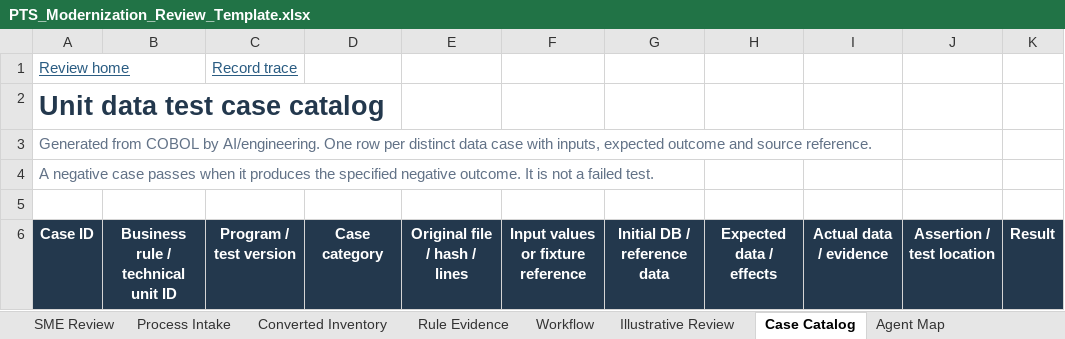
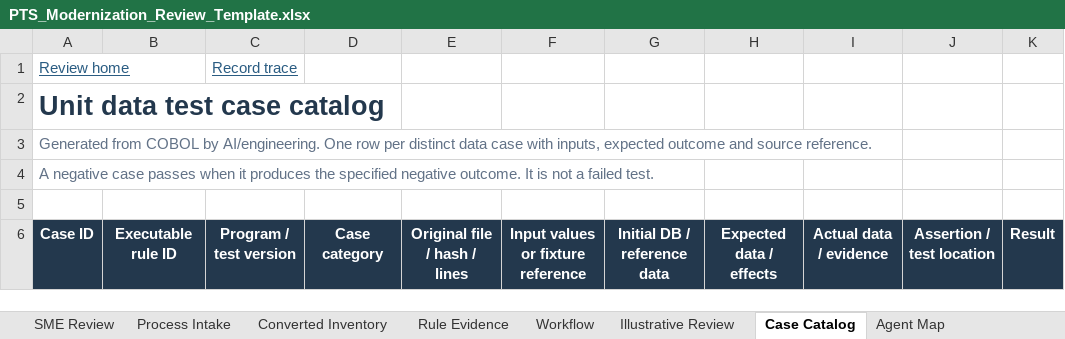
Before and after one commit to Snuthakki21/pts_modernization, an Excel workbook: examples/PTS_Modernization_Review_Template.xlsx, sheet Case Catalog, drawn as a sheet; only a part is shown; values as stored, in another font and other column widths than the file's, no borders; table styles not drawn; the diff names each change by its address in the sheet, - before the commit and + after, or states it on an @@ line.

Commit message:
Add executable rule validation and reproducible evidence tools
Provide a whole-application operating guide and five small local utilities for compatibility receipts, every-rule data cases, captured-record replay, migration facts and instruction regression scoring. Align agent guidance and the review workbook with 100 positive and 100 negative cases for every executable rule.

Verified 105 local regressions and a 400-case synthetic example. Real Opus, application and mainframe acceptance remain separate workstation gates.

```diff
--- a/examples/PTS_Modernization_Review_Template.xlsx (sheet Case Catalog)
+++ b/examples/PTS_Modernization_Review_Template.xlsx (sheet Case Catalog)
-B6: Business rule / technical unit ID
+B6: Executable rule ID
```
Also changed, not shown: sheet Workflow, sheet Home, sheet Rule Evidence, sheet Illustrative Review, sheet Converted Inventory, 37 other files.
